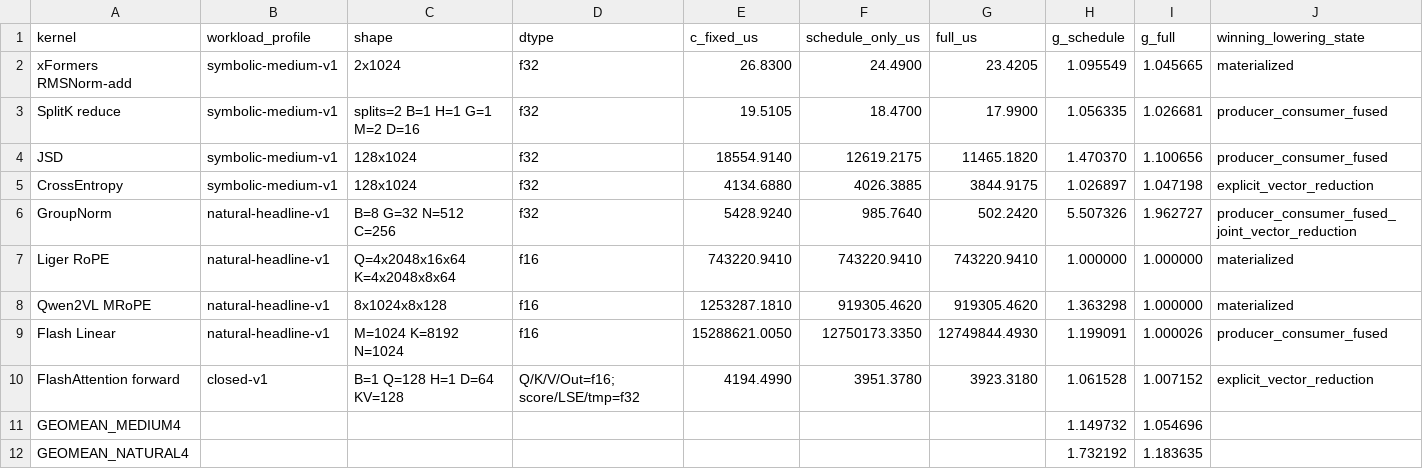
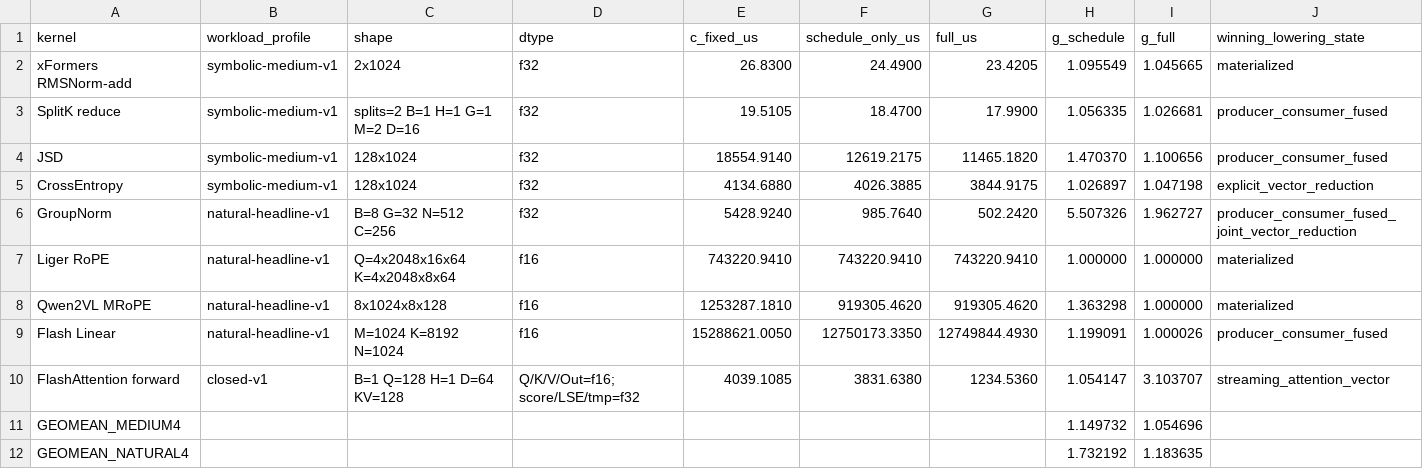
Before and after one commit to mortal-two/Intentlift, a CSV file: doc/results/rvv-remaining8-20260802/summary.csv, drawn as a sheet.

Commit message:
backend: add RVV streaming attention lowering

```diff
--- a/doc/results/rvv-remaining8-20260802/summary.csv
+++ b/doc/results/rvv-remaining8-20260802/summary.csv
@@ -9,3 +9,3 @@ Qwen2VL MRoPE,natural-headline-v1,"8x1024x8x128",f16,1253287.1810,919305.4620,91
 Flash Linear,natural-headline-v1,"M=1024 K=8192 N=1024",f16,15288621.0050,12750173.3350,12749844.4930,1.199091,1.000026,producer_consumer_fused
-FlashAttention forward,closed-v1,"B=1 Q=128 H=1 D=64 KV=128","Q/K/V/Out=f16; score/LSE/tmp=f32",4194.4990,3951.3780,3923.3180,1.061528,1.007152,explicit_vector_reduction
+FlashAttention forward,closed-v1,"B=1 Q=128 H=1 D=64 KV=128","Q/K/V/Out=f16; score/LSE/tmp=f32",4039.1085,3831.6380,1234.5360,1.054147,3.103707,streaming_attention_vector
 GEOMEAN_MEDIUM4,,,,,,,1.149732,1.054696,
```
Also changed, not shown: 9 other files.
